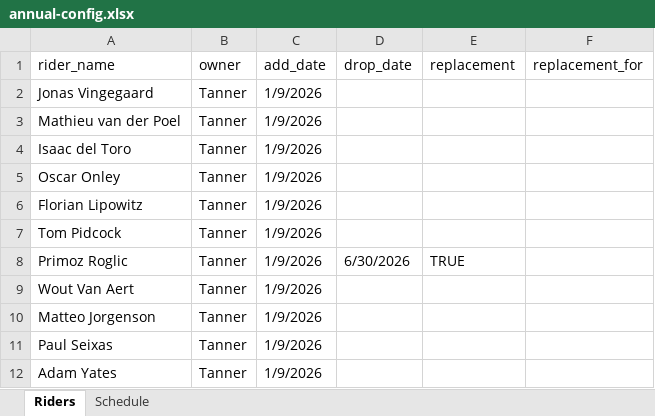
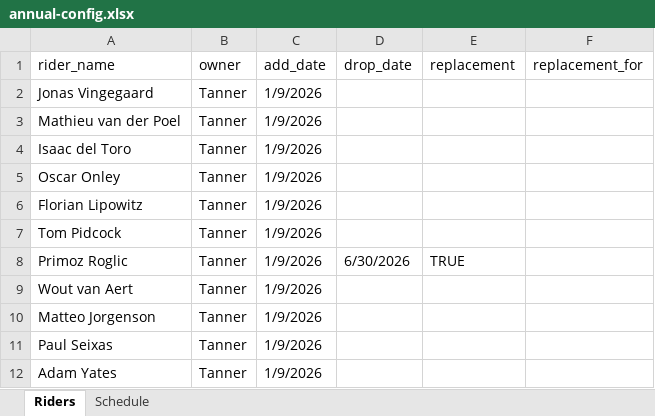
Before and after one commit to danpsh/2026-Fantasy-Cycling, an Excel workbook: annual-config.xlsx, sheet Riders, drawn as a sheet; only a part is shown; values as stored, in another font and other column widths than the file's, no borders; the diff names each change by its address in the sheet, - before the commit and + after, or states it on an @@ line.

Commit message:
Add files via upload

```diff
--- a/annual-config.xlsx (sheet Riders)
+++ b/annual-config.xlsx (sheet Riders)
-A9 (rider_name): Wout Van Aert
+A9 (rider_name): Wout van Aert
```
